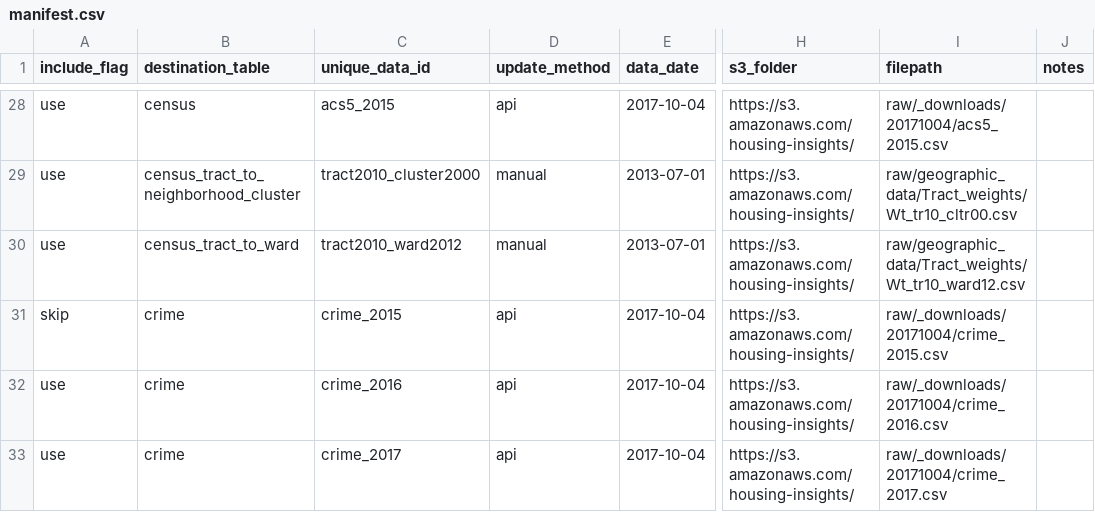
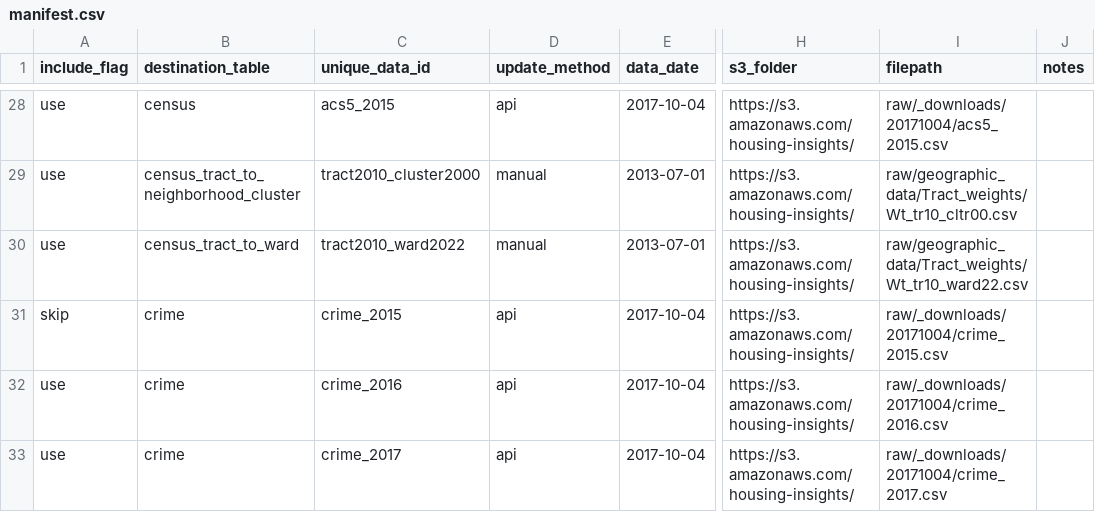
Before and after one commit to focusconsulting/housing-insights, a CSV file: python/scripts/manifest.csv, drawn as a sheet; only a part is shown, gaps mark what is left out; the diff names each change by its address in the sheet, - before the commit and + after, or states it on an @@ line.

Commit message:
Update tract to ward data

```diff
--- a/python/scripts/manifest.csv
+++ b/python/scripts/manifest.csv
-C30 (unique_data_id): tract2010_ward2012
+C30 (unique_data_id): tract2010_ward2022
-I30 (filepath): raw/geographic_data/Tract_weights/Wt_tr10_ward12.csv
+I30 (filepath): raw/geographic_data/Tract_weights/Wt_tr10_ward22.csv
```
Also changed, not shown: 1 other file.
